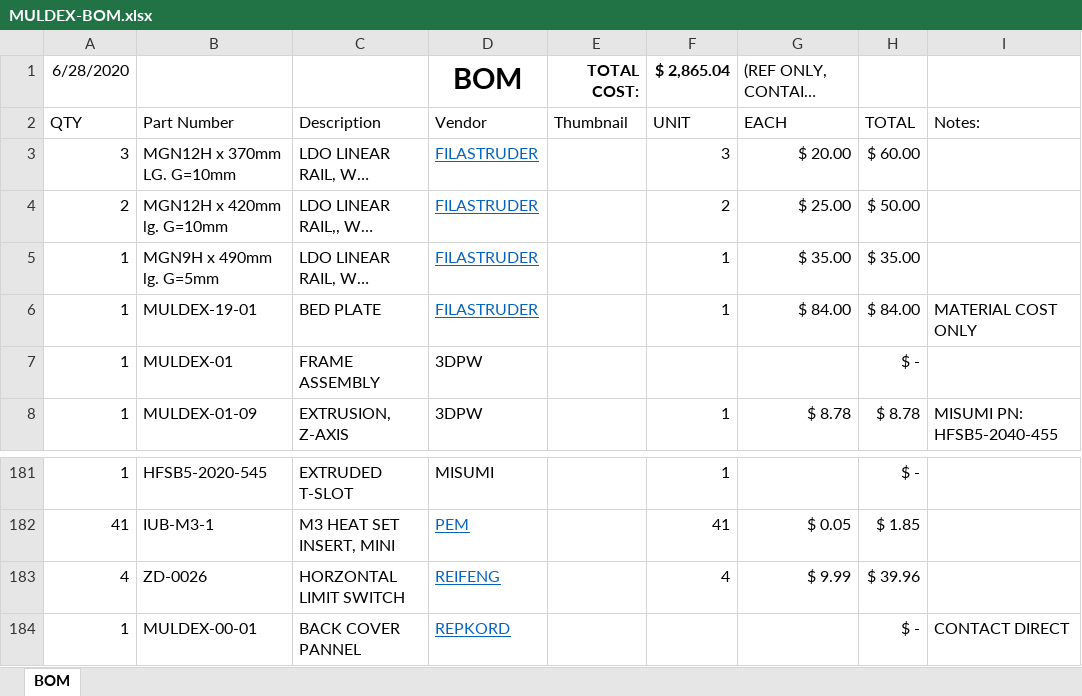
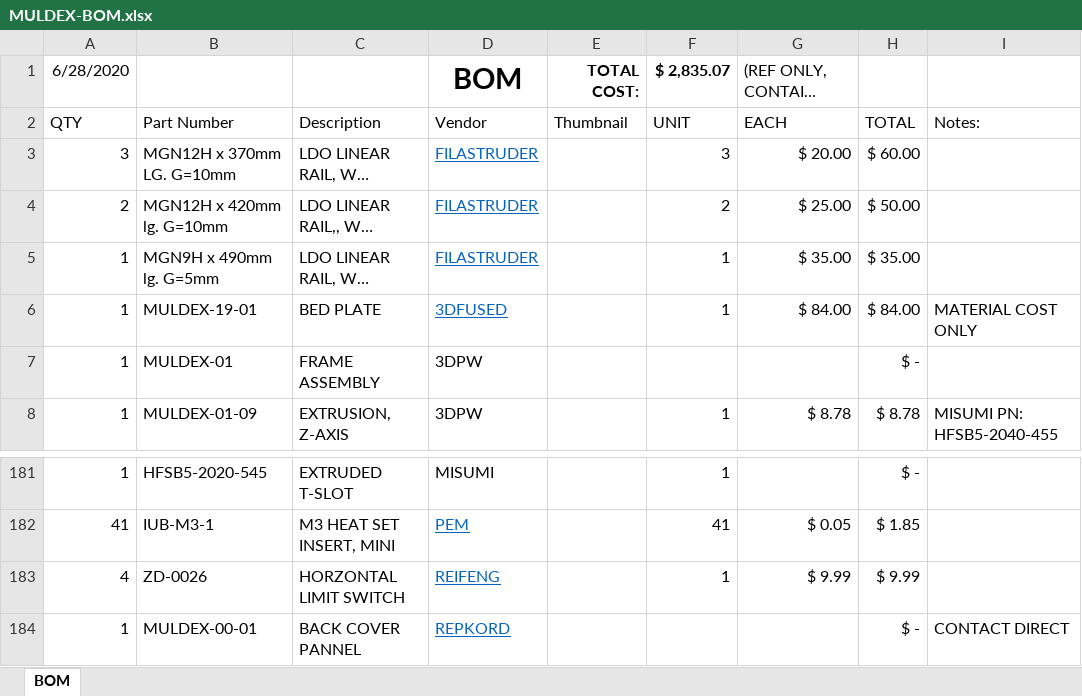
Before and after one commit to 3dprintingworld/MULDEX, an Excel workbook: BOM/MULDEX-BOM.xlsx, sheet BOM, drawn as a sheet; only a part is shown, gaps mark what is left out; long unchanged cells end in …; values as stored, in another font and other column widths than the file's, no borders; charts and pictures not drawn; the diff names each change by its address in the sheet, - before the commit and + after, or states it on an @@ line.

Commit message:
Update MULDEX-BOM.xlsx

```diff
--- a/BOM/MULDEX-BOM.xlsx (sheet BOM)
+++ b/BOM/MULDEX-BOM.xlsx (sheet BOM)
-F1: $ 2,865.04
+F1: $ 2,835.07
-D6: FILASTRUDER
+D6: 3DFUSED
-F183: 4
+F183: 1
-H183: $ 39.96
+H183: $ 9.99
```
